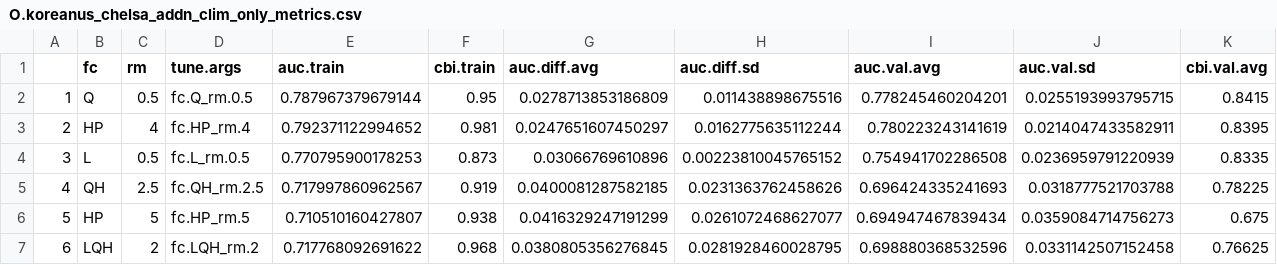
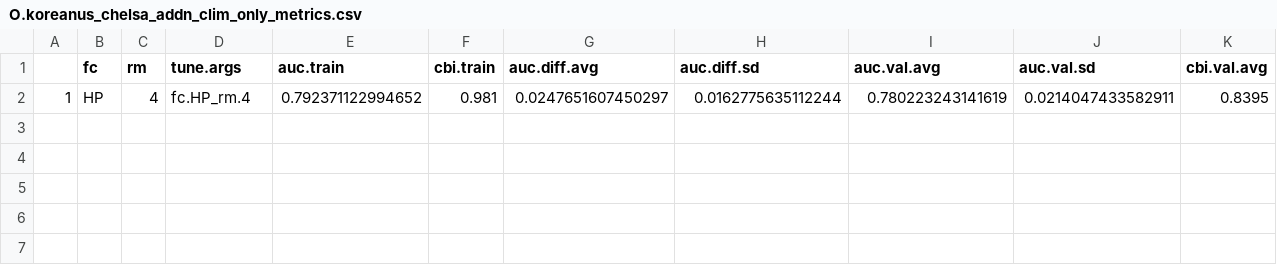
Before and after one commit to yucheols/TwoSalDist, a CSV file: tuning_experiments/preds_addn/O.koreanus/CHELSA_clim_only/metrics/O.koreanus_chelsa_addn_clim_only_metrics.csv, drawn as a sheet; only a part is shown; removed rows and columns are numbered as before the commit, all else as after; rows hold the shown columns only; the diff names each change by its address in the sheet, - before the commit and + after, or states it on an @@ line.

```diff
--- a/tuning_experiments/preds_addn/O.koreanus/CHELSA_clim_only/metrics/O.koreanus_chelsa_addn_clim_only_metrics.csv
+++ b/tuning_experiments/preds_addn/O.koreanus/CHELSA_clim_only/metrics/O.koreanus_chelsa_addn_clim_only_metrics.csv
-row 2: 1 | Q | 0.5 | fc.Q_rm.0.5 | 0.787967379679144 | 0.95 | 0.0278713853186809 | 0.011438898675516 | 0.778245460204201 | 0.0255193993795715 | 0.8415
-A2: 2
+A2: 1
-row 4: 3 | L | 0.5 | fc.L_rm.0.5 | 0.770795900178253 | 0.873 | 0.03066769610896 | 0.00223810045765152 | 0.754941702286508 | 0.0236959791220939 | 0.8335
-row 5: 4 | QH | 2.5 | fc.QH_rm.2.5 | 0.717997860962567 | 0.919 | 0.0400081287582185 | 0.0231363762458626 | 0.696424335241693 | 0.0318777521703788 | 0.78225
-row 6: 5 | HP | 5 | fc.HP_rm.5 | 0.710510160427807 | 0.938 | 0.0416329247191299 | 0.0261072468627077 | 0.694947467839434 | 0.0359084714756273 | 0.675
-row 7: 6 | LQH | 2 | fc.LQH_rm.2 | 0.717768092691622 | 0.968 | 0.0380805356276845 | 0.0281928460028795 | 0.698880368532596 | 0.0331142507152458 | 0.76625
```
Also changed, not shown: tuning_experiments/preds_addn/K.koreana/CHELSA_clim_only/metrics/K.koreana_chelsa_addn_clim_only_metrics.csv, 23 other files.
